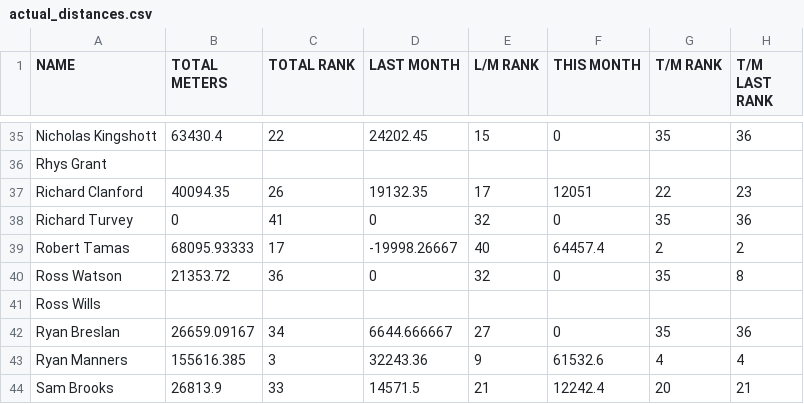
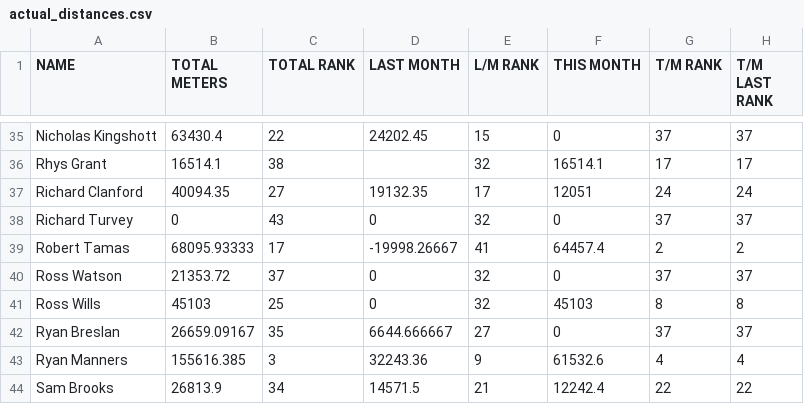
Before and after one commit to HeWearsSpandex/apps, a CSV file: data/actual_distances.csv, drawn as a sheet; only a part is shown, gaps mark what is left out; the diff covers the shown part only; the diff names each change by its address in the sheet, - before the commit and + after, or states it on an @@ line.

```diff
--- a/data/actual_distances.csv
+++ b/data/actual_distances.csv
-G35 (T/M RANK): 35
+G35 (T/M RANK): 37
-H35 (T/M LAST RANK): 36
+H35 (T/M LAST RANK): 37
-B36 (TOTAL METERS): (empty)
+B36 (TOTAL METERS): 16514.1
-C36 (TOTAL RANK): (empty)
+C36 (TOTAL RANK): 38
-E36 (L/M RANK): (empty)
+E36 (L/M RANK): 32
-F36 (THIS MONTH): (empty)
+F36 (THIS MONTH): 16514.1
-G36 (T/M RANK): (empty)
+G36 (T/M RANK): 17
-H36 (T/M LAST RANK): (empty)
+H36 (T/M LAST RANK): 17
-C37 (TOTAL RANK): 26
+C37 (TOTAL RANK): 27
-G37 (T/M RANK): 22
+G37 (T/M RANK): 24
-H37 (T/M LAST RANK): 23
+H37 (T/M LAST RANK): 24
-C38 (TOTAL RANK): 41
+C38 (TOTAL RANK): 43
-G38 (T/M RANK): 35
+G38 (T/M RANK): 37
-H38 (T/M LAST RANK): 36
+H38 (T/M LAST RANK): 37
-E39 (L/M RANK): 40
+E39 (L/M RANK): 41
-C40 (TOTAL RANK): 36
+C40 (TOTAL RANK): 37
-G40 (T/M RANK): 35
+G40 (T/M RANK): 37
-H40 (T/M LAST RANK): 8
+H40 (T/M LAST RANK): 37
-B41 (TOTAL METERS): (empty)
+B41 (TOTAL METERS): 45103
-C41 (TOTAL RANK): (empty)
+C41 (TOTAL RANK): 25
-D41 (LAST MONTH): (empty)
+D41 (LAST MONTH): 0
-E41 (L/M RANK): (empty)
+E41 (L/M RANK): 32
-F41 (THIS MONTH): (empty)
+F41 (THIS MONTH): 45103
-G41 (T/M RANK): (empty)
+G41 (T/M RANK): 8
-H41 (T/M LAST RANK): (empty)
+H41 (T/M LAST RANK): 8
-C42 (TOTAL RANK): 34
+C42 (TOTAL RANK): 35
-G42 (T/M RANK): 35
+G42 (T/M RANK): 37
-H42 (T/M LAST RANK): 36
+H42 (T/M LAST RANK): 37
-C44 (TOTAL RANK): 33
+C44 (TOTAL RANK): 34
-G44 (T/M RANK): 20
+G44 (T/M RANK): 22
-H44 (T/M LAST RANK): 21
+H44 (T/M LAST RANK): 22
```
Also changed, not shown: 70 edited cells elsewhere in this file.
